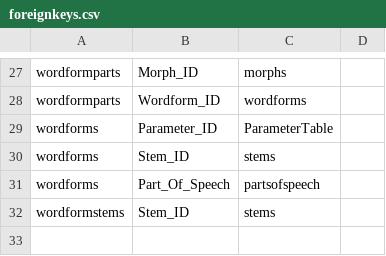
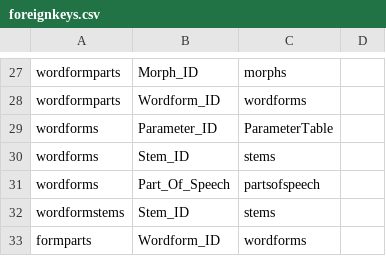
Before and after one commit to fmatter/cldf-ldd, a CSV file: etc/foreignkeys.csv, drawn as a sheet; only a part is shown, gaps mark what is left out.

Commit message:
formparts foreign key

```diff
--- a/etc/foreignkeys.csv
+++ b/etc/foreignkeys.csv
@@ -32 +32,2 @@ wordforms,Part_Of_Speech,partsofspeech,
 wordformstems,Stem_ID,stems,
+formparts,Wordform_ID,wordforms,
```
Also changed, not shown: 1 other file.
